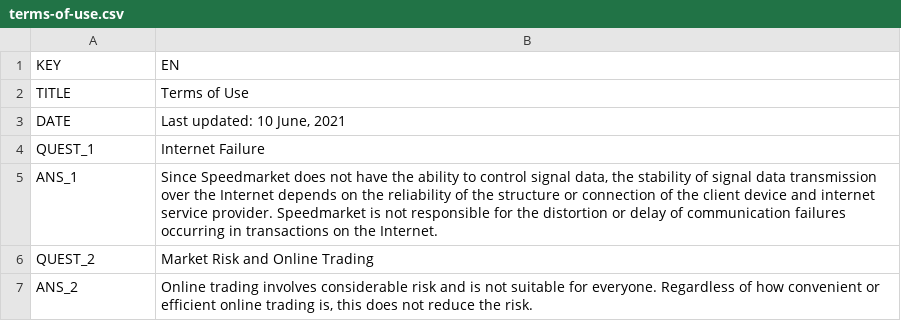
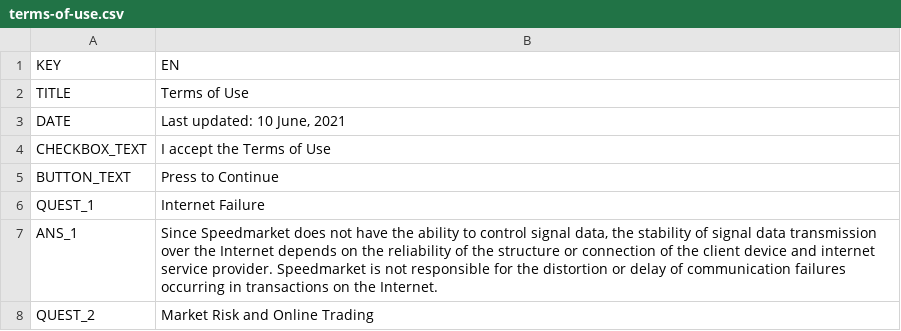
Before and after one commit to zoeytsui/h5-app-with-Nuxt, a CSV file: content/docs/terms-of-use.csv, drawn as a sheet; only a part is shown; the shorter side is filled out with more unchanged rows.

Commit message:
updated term of use

```diff
--- a/content/docs/terms-of-use.csv
+++ b/content/docs/terms-of-use.csv
@@ -3,2 +3,4 @@ TITLE,Terms of Use
 DATE,"Last updated: 10 June, 2021"
+CHECKBOX_TEXT,I accept the Terms of Use
+BUTTON_TEXT,Press to Continue
 QUEST_1,Internet Failure
```
Also changed, not shown: 6 other files.
